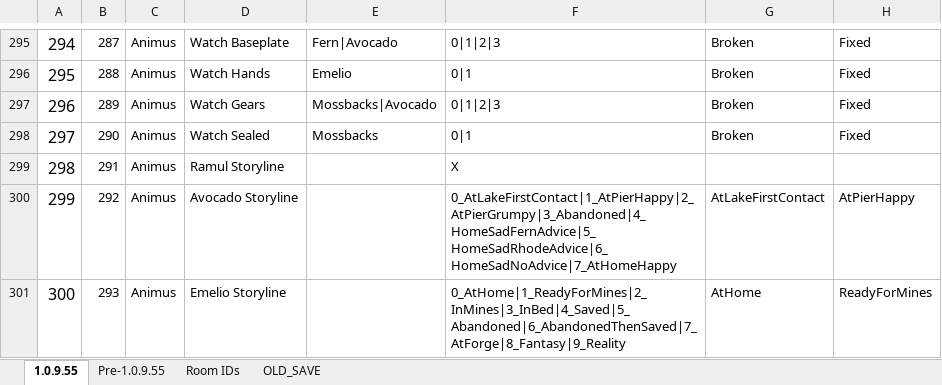
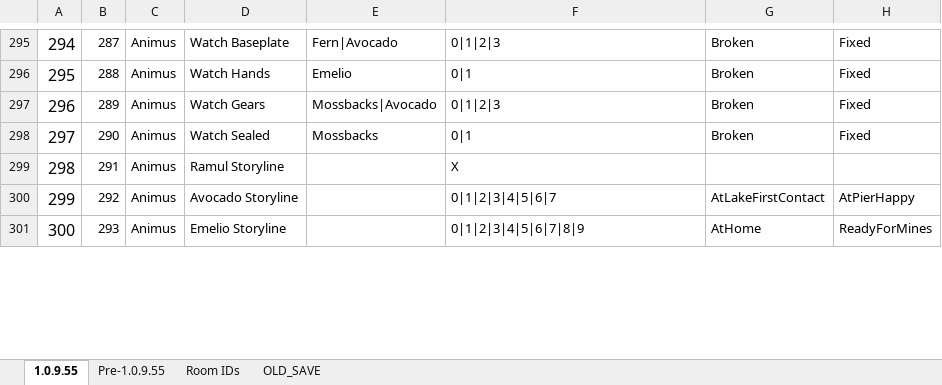
Before and after one commit to tbpaolini/Heartbound-Save-Editor, an Excel workbook: structure/Save File Structure.xlsx, sheet 1.0.9.55, drawn as a sheet; only a part is shown, gaps mark what is left out; values as stored, in another font and other column widths than the file's, no borders; charts and pictures not drawn; the diff covers the shown part only; the diff names each change by its address in the sheet, - before the commit and + after, or states it on an @@ line.

Commit message:
Cleanup of the save structure's text

```diff
--- a/structure/Save File Structure.xlsx (sheet 1.0.9.55)
+++ b/structure/Save File Structure.xlsx (sheet 1.0.9.55)
-F300: 0_AtLakeFirstContact|1_AtPierHappy|2_AtPierGrumpy|3_Abandoned|4_HomeSadFernAdvice|5_HomeSadRhodeAdvice|6_HomeSadNoAdvice|7_AtHomeHappy
+F300: 0|1|2|3|4|5|6|7
-F301: 0_AtHome|1_ReadyForMines|2_InMines|3_InBed|4_Saved|5_Abandoned|6_AbandonedThenSaved|7_AtForge|8_Fantasy|9_Reality
+F301: 0|1|2|3|4|5|6|7|8|9
```
Also changed, not shown: 17 edited cells elsewhere in this sheet, sheet Room IDs, 4 other files.
